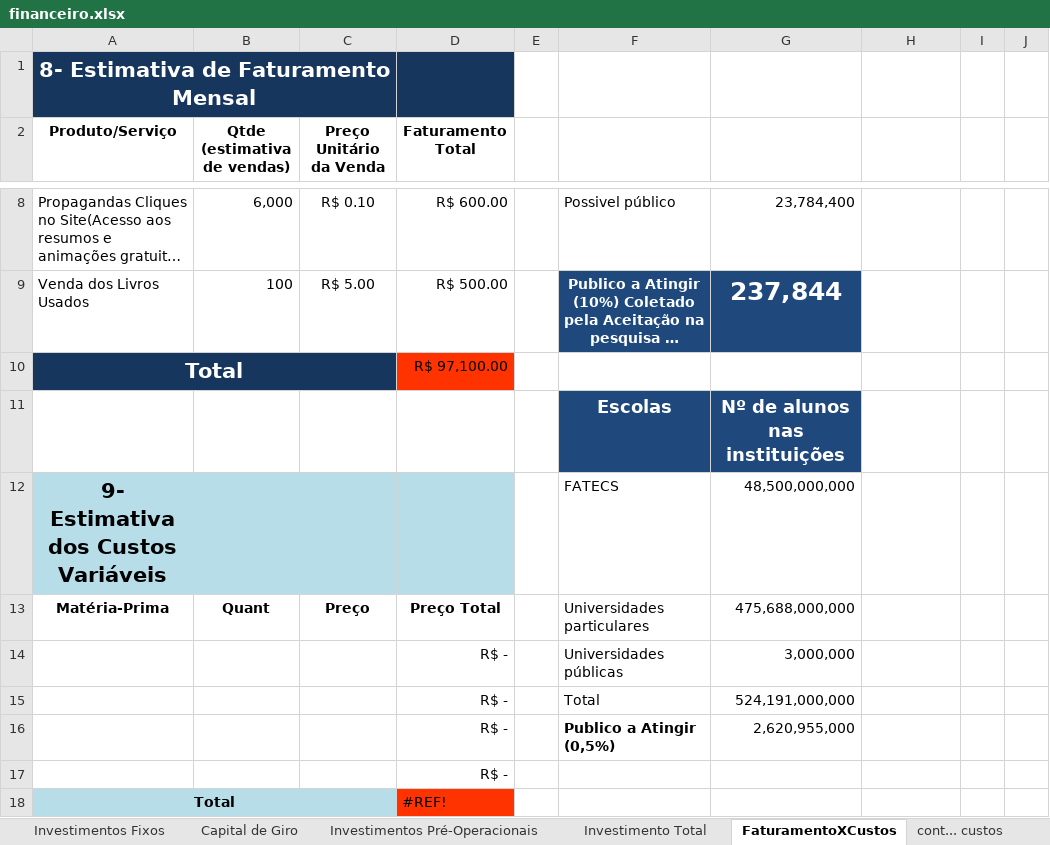
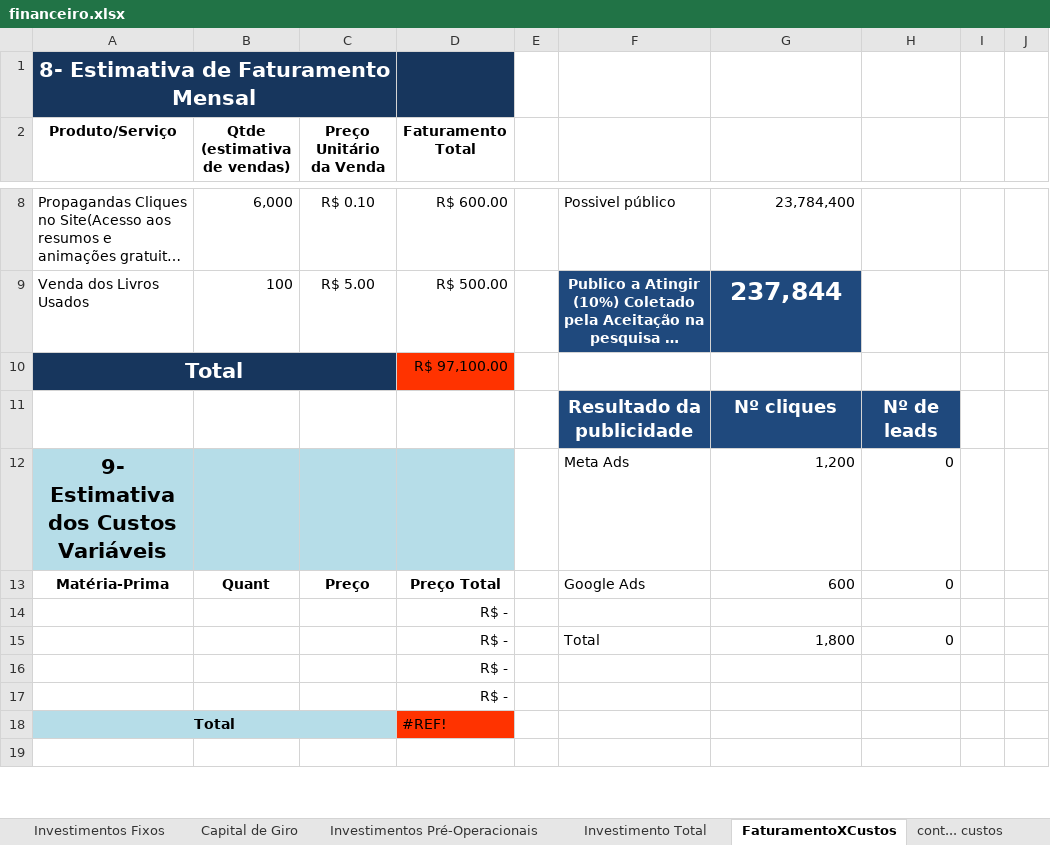
Before and after one commit to DanielBenatti/Mines, an Excel workbook: financeiro.xlsx, sheet FaturamentoXCustos, drawn as a sheet; only a part is shown, gaps mark what is left out; the shorter side is filled out with more unchanged rows; long unchanged cells end in …; values as stored, in another font and other column widths than the file's, no borders; removed rows and columns are numbered as before the commit, all else as after; the diff names each change by its address in the sheet, - before the commit and + after, or states it on an @@ line.

```diff
--- a/financeiro.xlsx (sheet FaturamentoXCustos)
+++ b/financeiro.xlsx (sheet FaturamentoXCustos)
-row 11:  |  |  |  |  | Escolas | Nº de alunos nas instituições
-row 12: 9- Estimativa dos Custos Variáveis |  |  |  |  | FATECS | 48,500,000,000
+row 11:  |  |  |  |  | Resultado da publicidade | Nº cliques | Nº de leads
+row 12: 9- Estimativa dos Custos Variáveis |  |  |  |  | Meta Ads | 1,200 | 0
-F13: Universidades particulares
+F13: Google Ads
-G13: 475,688,000,000
+G13: 600
-H13: (empty)
+H13: 0
-row 14:  |  |  | R$ - |  | Universidades públicas | 3,000,000
-row 15:  |  |  | R$ - |  | Total | 524,191,000,000
-row 16:  |  |  | R$ - |  | Publico a Atingir (0,5%) | 2,620,955,000
+row 14:  |  |  | R$ -
+row 15:  |  |  | R$ - |  | Total | 1,800 | 0
+row 16:  |  |  | R$ -
```
Also changed, not shown: sheet cont... custos, sheet Resultado Final, sheet Capital de Giro, sheet Investimento Total, sheet Investimentos Pré-Operacionais, charts or pictures.
